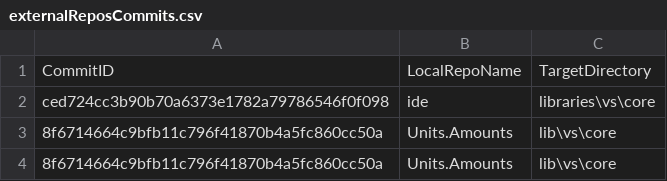
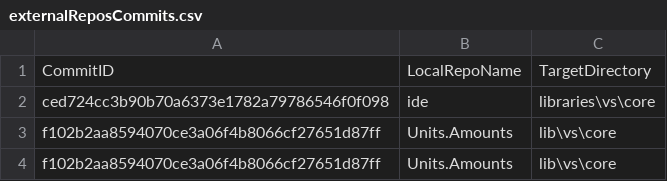
Before and after one commit to ATECoder/units-amounts, a CSV file: externalReposCommits.csv, drawn as a sheet.

```diff
--- a/externalReposCommits.csv
+++ b/externalReposCommits.csv
@@ -2,3 +2,3 @@ CommitID,LocalRepoName,TargetDirectory
 ced724cc3b90b70a6373e1782a79786546f0f098,ide,libraries\vs\core
-8f6714664c9bfb11c796f41870b4a5fc860cc50a,Units.Amounts,lib\vs\core
-8f6714664c9bfb11c796f41870b4a5fc860cc50a,Units.Amounts,lib\vs\core
+f102b2aa8594070ce3a06f4b8066cf27651d87ff,Units.Amounts,lib\vs\core
+f102b2aa8594070ce3a06f4b8066cf27651d87ff,Units.Amounts,lib\vs\core
```
Also changed, not shown: 1 other file.
